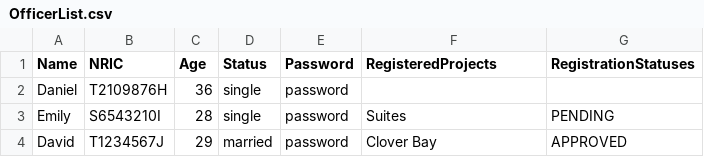
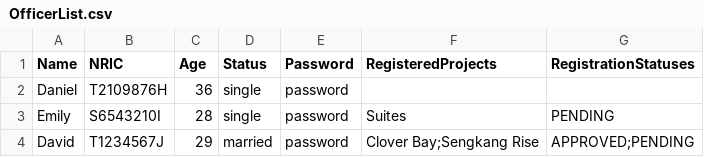
Before and after one commit to jannxle/SC2002-FDAD-GRP3-, a CSV file: BTO_application/data/OfficerList.csv, drawn as a sheet.

Commit message:
updated officerregistrationmanager

```diff
--- a/BTO_application/data/OfficerList.csv
+++ b/BTO_application/data/OfficerList.csv
@@ -3,2 +3,2 @@ Daniel,T2109876H,36,single,password,,
 Emily,S6543210I,28,single,password,Suites,PENDING
-David,T1234567J,29,married,password,Clover Bay,APPROVED
+David,T1234567J,29,married,password,Clover Bay;Sengkang Rise,APPROVED;PENDING
```
Also changed, not shown: 1 other file.
